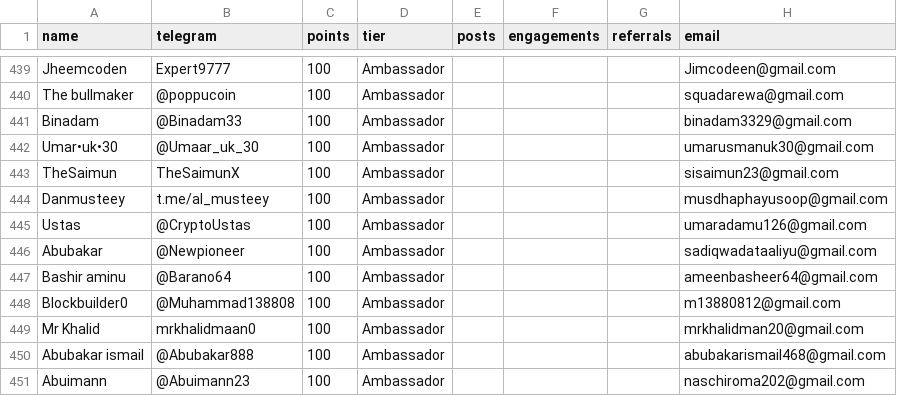
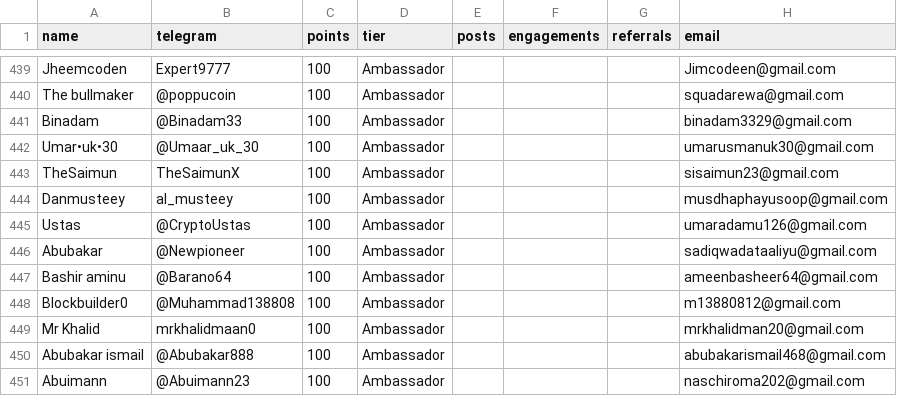
Before and after one commit to devel0x/electronero, a CSV file: ambassadors/fastapi-ambassador-leaderboard/data/leaderboard.csv, drawn as a sheet; only a part is shown, gaps mark what is left out.

Commit message:
checkpoint

```diff
--- a/ambassadors/fastapi-ambassador-leaderboard/data/leaderboard.csv
+++ b/ambassadors/fastapi-ambassador-leaderboard/data/leaderboard.csv
@@ -443,3 +443,3 @@ Umar•uk•30,@Umaar_uk_30,100,Ambassador,,,,umarusmanuk30@gmail.com
 TheSaimun,TheSaimunX,100,Ambassador,,,,sisaimun23@gmail.com
-Danmusteey,t.me/al_musteey,100,Ambassador,,,,musdhaphayusoop@gmail.com
+Danmusteey,al_musteey,100,Ambassador,,,,musdhaphayusoop@gmail.com
 Ustas,@CryptoUstas,100,Ambassador,,,,umaradamu126@gmail.com
```
